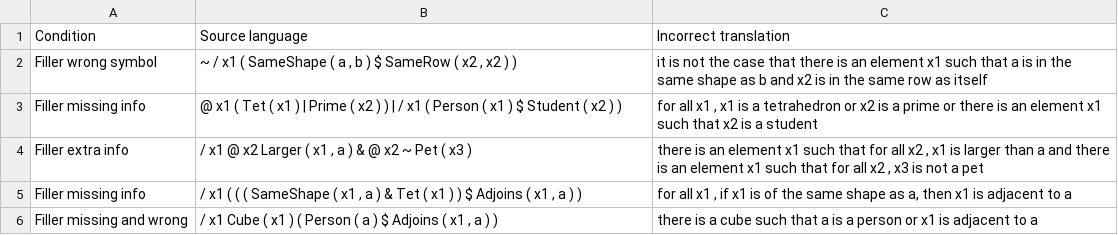
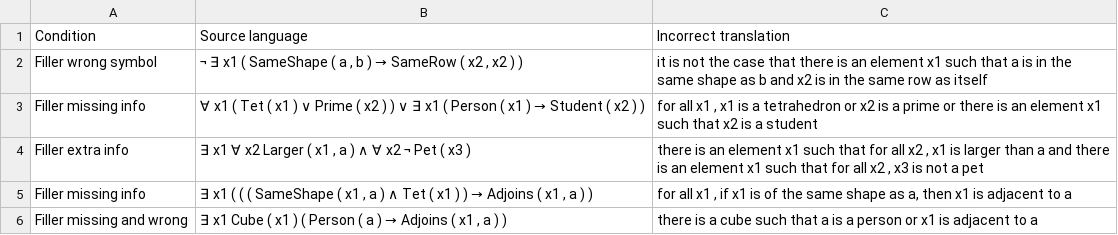
Before and after one commit to ElzevanderWerf/Ranta-2011, a CSV file: exp1/fillers.csv, drawn as a sheet.

```diff
--- a/exp1/fillers.csv
+++ b/exp1/fillers.csv
@@ -1,6 +1,6 @@
 Condition;Source language;Incorrect translation
-Filler wrong symbol;~ / x1 ( SameShape ( a , b ) $ SameRow ( x2 , x2 ) );it is not the case that there is an element x1 such that a is in the same shape as b and x2 is in the same row as itself
-Filler missing info;@ x1 ( Tet ( x1 ) | Prime ( x2 ) ) | / x1 ( Person ( x1 ) $ Student ( x2 ) );for all x1 , x1 is a tetrahedron or x2 is a prime or there is an element x1 such that x2 is a student
-Filler extra info;/ x1 @ x2 Larger ( x1 , a ) & @ x2 ~ Pet ( x3 );there is an element x1 such that for all x2 , x1 is larger than a and there is an element x1 such that for all x2 , x3 is not a pet
-Filler missing info;/ x1 ( ( ( SameShape ( x1 , a ) & Tet ( x1 ) ) $ Adjoins ( x1 , a ) );for all x1 , if x1 is of the same shape as a, then x1 is adjacent to a
-Filler missing and wrong;/ x1 Cube ( x1 ) ( Person ( a ) $ Adjoins ( x1 , a ) );there is a cube such that a is a person or x1 is adjacent to a
+Filler wrong symbol;¬ ∃ x1 ( SameShape ( a , b ) → SameRow ( x2 , x2 ) );it is not the case that there is an element x1 such that a is in the same shape as b and x2 is in the same row as itself
+Filler missing info;∀ x1 ( Tet ( x1 ) ∨ Prime ( x2 ) ) ∨ ∃ x1 ( Person ( x1 ) → Student ( x2 ) );for all x1 , x1 is a tetrahedron or x2 is a prime or there is an element x1 such that x2 is a student
+Filler extra info;∃ x1 ∀ x2 Larger ( x1 , a ) ∧ ∀ x2 ¬ Pet ( x3 );there is an element x1 such that for all x2 , x1 is larger than a and there is an element x1 such that for all x2 , x3 is not a pet
+Filler missing info;∃ x1 ( ( ( SameShape ( x1 , a ) ∧ Tet ( x1 ) ) → Adjoins ( x1 , a ) );for all x1 , if x1 is of the same shape as a, then x1 is adjacent to a
+Filler missing and wrong;∃ x1 Cube ( x1 ) ( Person ( a ) → Adjoins ( x1 , a ) );there is a cube such that a is a person or x1 is adjacent to a
```
Also changed, not shown: 21 other files.
